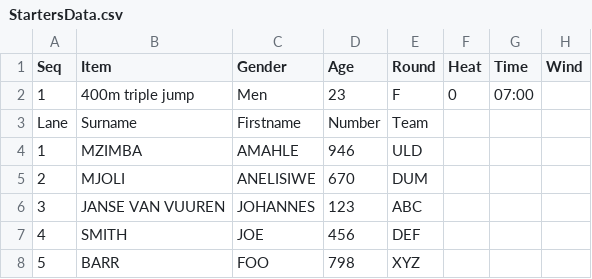
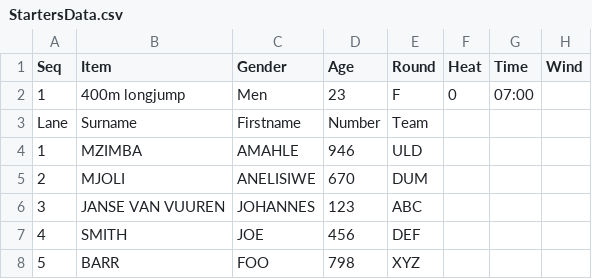
Before and after one commit to stretchinnovation/SCMAthleticStarters, a CSV file: StartersData.csv, drawn as a sheet.

Commit message:
data

```diff
--- a/StartersData.csv
+++ b/StartersData.csv
@@ -1,3 +1,3 @@
 Seq,Item,Gender,Age,Round,Heat,Time,Wind
-1,400m triple jump,Men,23,F,0,07:00,
+1,400m longjump,Men,23,F,0,07:00,
 Lane,Surname,Firstname,Number,Team,,,
```
